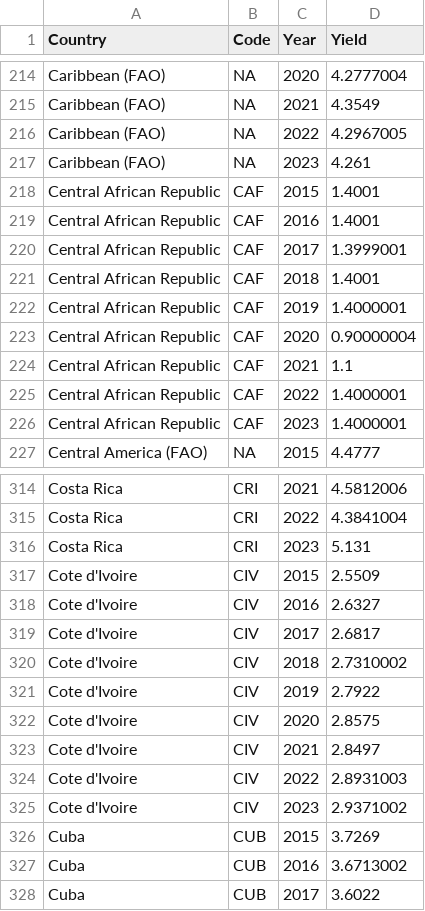
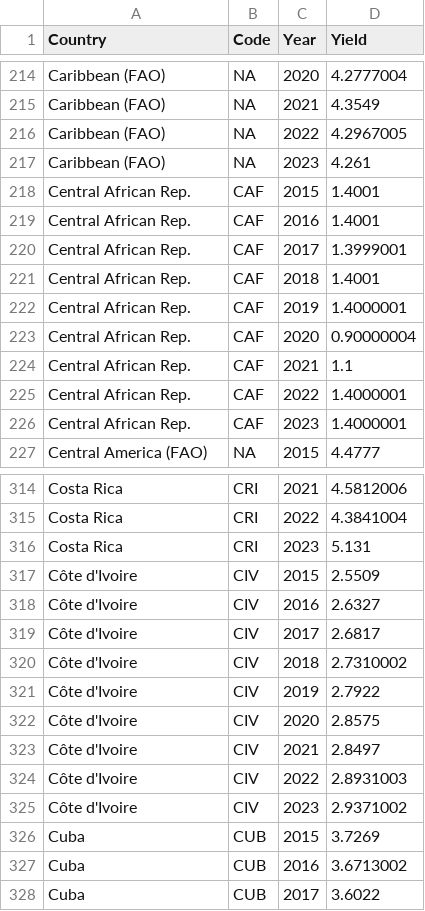
Before and after one commit to amadeatheola/FIT3179, a CSV file: data_visualization2/data/yield_20152023.csv, drawn as a sheet; only a part is shown, gaps mark what is left out; the diff covers the shown part only.

```diff
--- a/data_visualization2/data/yield_20152023.csv
+++ b/data_visualization2/data/yield_20152023.csv
@@ -217,11 +217,11 @@ Caribbean (FAO),NA,2022,4.2967005
 Caribbean (FAO),NA,2023,4.261
-Central African Republic,CAF,2015,1.4001
-Central African Republic,CAF,2016,1.4001
-Central African Republic,CAF,2017,1.3999001
-Central African Republic,CAF,2018,1.4001
-Central African Republic,CAF,2019,1.4000001
-Central African Republic,CAF,2020,0.90000004
-Central African Republic,CAF,2021,1.1
-Central African Republic,CAF,2022,1.4000001
-Central African Republic,CAF,2023,1.4000001
+Central African Rep.,CAF,2015,1.4001
+Central African Rep.,CAF,2016,1.4001
+Central African Rep.,CAF,2017,1.3999001
+Central African Rep.,CAF,2018,1.4001
+Central African Rep.,CAF,2019,1.4000001
+Central African Rep.,CAF,2020,0.90000004
+Central African Rep.,CAF,2021,1.1
+Central African Rep.,CAF,2022,1.4000001
+Central African Rep.,CAF,2023,1.4000001
 Central America (FAO),NA,2015,4.4777
@@ -316,11 +316,11 @@ Costa Rica,CRI,2022,4.3841004
 Costa Rica,CRI,2023,5.131
-Cote d'Ivoire,CIV,2015,2.5509
-Cote d'Ivoire,CIV,2016,2.6327
-Cote d'Ivoire,CIV,2017,2.6817
-Cote d'Ivoire,CIV,2018,2.7310002
-Cote d'Ivoire,CIV,2019,2.7922
-Cote d'Ivoire,CIV,2020,2.8575
-Cote d'Ivoire,CIV,2021,2.8497
-Cote d'Ivoire,CIV,2022,2.8931003
-Cote d'Ivoire,CIV,2023,2.9371002
+Côte d'Ivoire,CIV,2015,2.5509
+Côte d'Ivoire,CIV,2016,2.6327
+Côte d'Ivoire,CIV,2017,2.6817
+Côte d'Ivoire,CIV,2018,2.7310002
+Côte d'Ivoire,CIV,2019,2.7922
+Côte d'Ivoire,CIV,2020,2.8575
+Côte d'Ivoire,CIV,2021,2.8497
+Côte d'Ivoire,CIV,2022,2.8931003
+Côte d'Ivoire,CIV,2023,2.9371002
 Cuba,CUB,2015,3.7269
```
Also changed, not shown: 27 edited cells elsewhere in this file, 11 other files.
